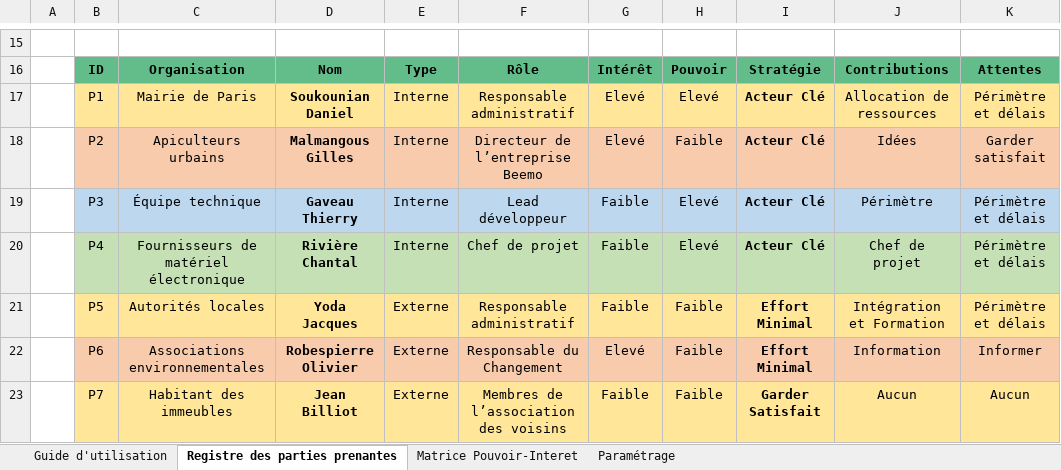
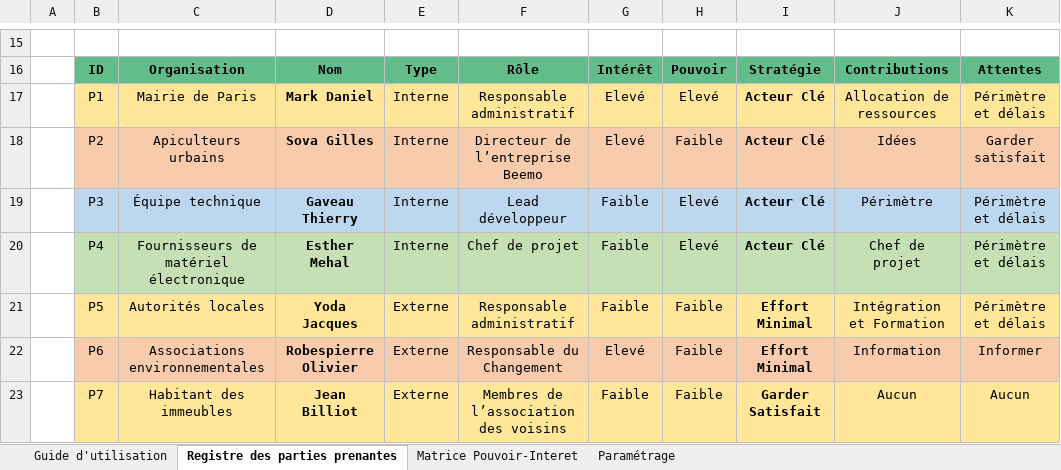
Before and after one commit to VasiCiocoiu/SpringBoot_MS2D, an Excel workbook: Documentation Fil rouge/01-Initialisation/Registre des parties prenantes.xlsm, sheet Registre des parties prenantes, drawn as a sheet; only a part is shown, gaps mark what is left out; values as stored, in another font and other column widths than the file's, no borders; charts and pictures not drawn; the diff names each change by its address in the sheet, - before the commit and + after, or states it on an @@ line.

```diff
--- a/Documentation Fil rouge/01-Initialisation/Registre des parties prenantes.xlsm (sheet Registre des parties prenantes)
+++ b/Documentation Fil rouge/01-Initialisation/Registre des parties prenantes.xlsm (sheet Registre des parties prenantes)
-D17: Soukounian Daniel
+D17: Mark Daniel
-D18: Malmangous Gilles
+D18: Sova Gilles
-D20: Rivière Chantal
+D20: Esther Mehal
```
Also changed, not shown: charts or pictures, 2 other files.
